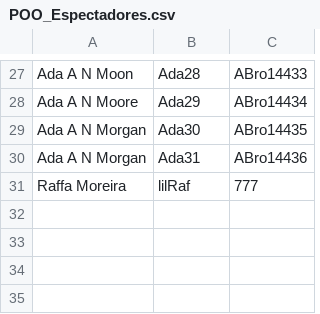
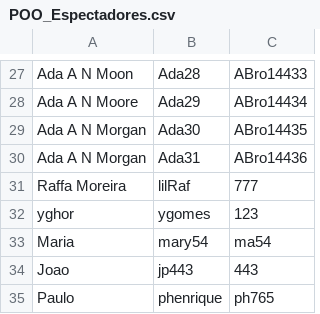
Before and after one commit to DisciplinasProgramacao/lpm_projetos_3_4_5-grupo4-g2, a CSV file: codigo/lpm_projetos_3_4_5/bin/csv_files_test/POO_Espectadores.csv, drawn as a sheet; only a part is shown, gaps mark what is left out.

```diff
--- a/codigo/lpm_projetos_3_4_5/bin/csv_files_test/POO_Espectadores.csv
+++ b/codigo/lpm_projetos_3_4_5/bin/csv_files_test/POO_Espectadores.csv
@@ -31 +31,5 @@ Ada A N Morgan;Ada31;ABro14436
 Raffa Moreira;lilRaf;777
+yghor;ygomes;123
+Maria;mary54;ma54
+Joao;jp443;443
+Paulo;phenrique;ph765
```
Also changed, not shown: codigo/lpm_projetos_3_4_5/src/csv_files_test/POO_Espectadores.csv, 4 other files.
